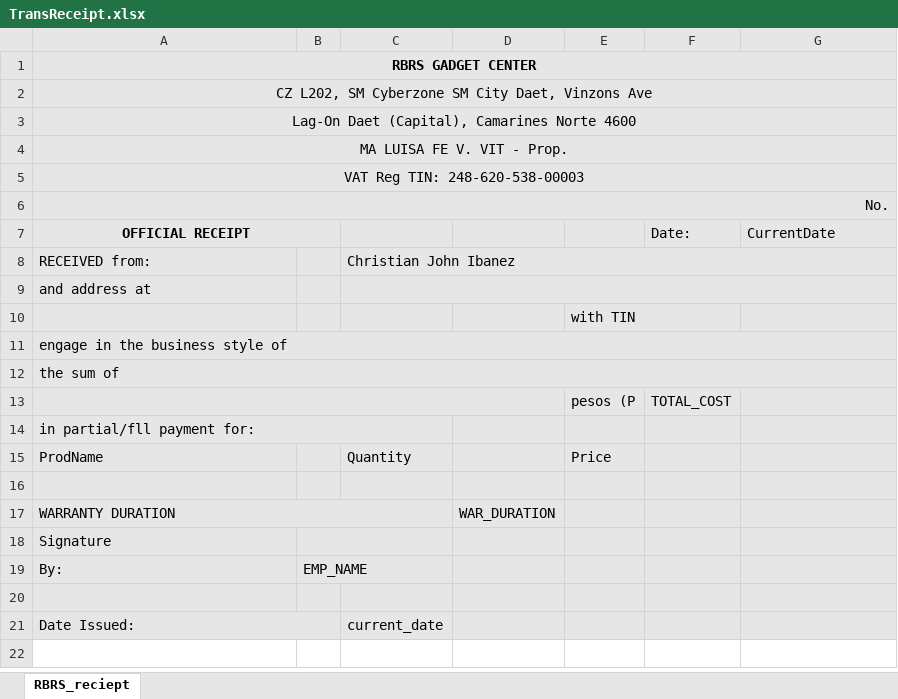
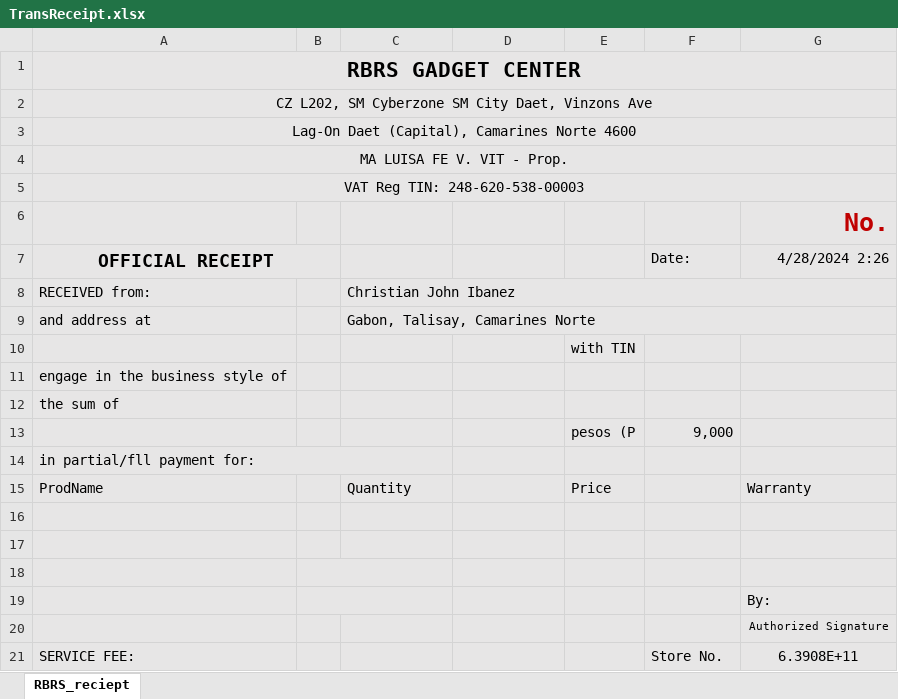
Before and after one commit to siji1007/InventoryMate, an Excel workbook: AllReceipts/TransReceipt.xlsx, sheet RBRS_reciept, drawn as a sheet; values as stored, in another font and other column widths than the file's, no borders; removed rows and columns are numbered as before the commit, all else as after; the diff names each change by its address in the sheet, - before the commit and + after, or states it on an @@ line.

```diff
--- a/AllReceipts/TransReceipt.xlsx (sheet RBRS_reciept)
+++ b/AllReceipts/TransReceipt.xlsx (sheet RBRS_reciept)
@@ A1 text size: larger @@
-row 6: No.
+row 6:  |  |  |  |  |  | No.
@@ A7 text size: larger @@
-G7: CurrentDate
+G7: 4/28/2024 2:26
-C9: (empty)
+C9: Gabon, Talisay, Camarines Norte
-E10:F10 merged
-A11:G11 merged
-A12:G12 merged
-A13:D13 merged
-F13 (Date:): TOTAL_COST
+F13 (Date:): 9,000
-G15 (4/28/2024 2:26): (empty)
+G15 (4/28/2024 2:26): Warranty
-row 17: WARRANTY DURATION |  |  | WAR_DURATION
-row 18: Signature
-row 19: By: | EMP_NAME
-row 18: Date Issued: |  | current_date
+row 18: (empty)
-A21:B21 merged
+B18:C18 merged
+row 19:  |  |  |  |  |  | By:
+row 20:  |  |  |  |  |  | Authorized Signature
+row 21: SERVICE FEE: |  |  |  |  | Store No. | 6.3908E+11
```
Also changed, not shown: 4 other files.
